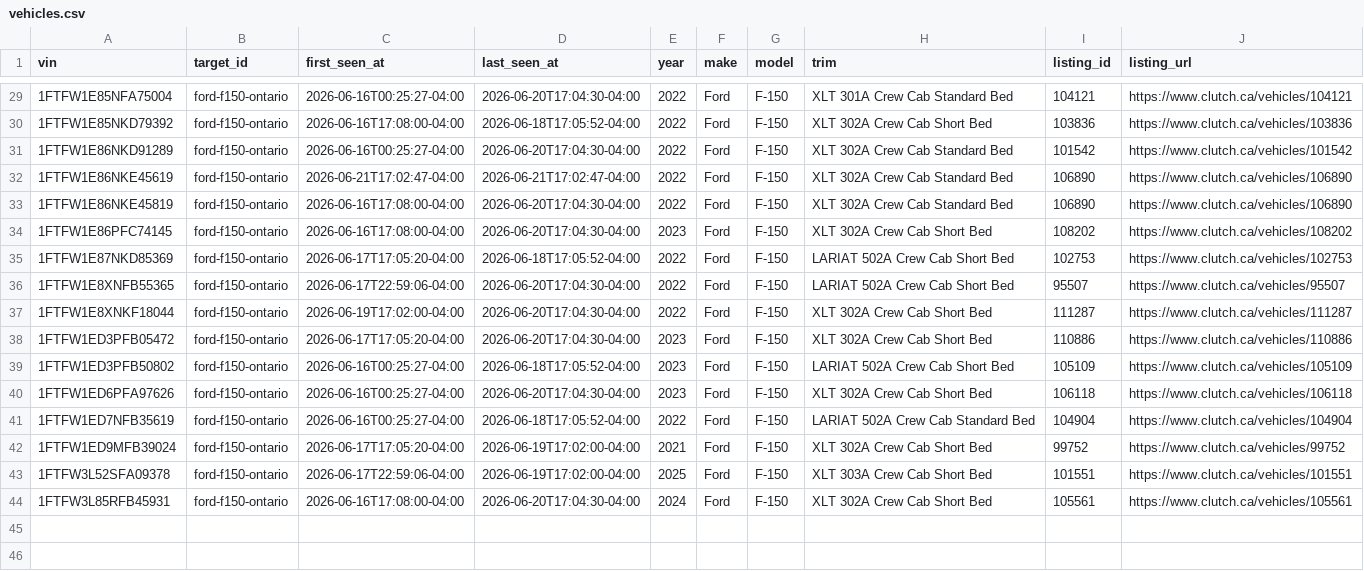
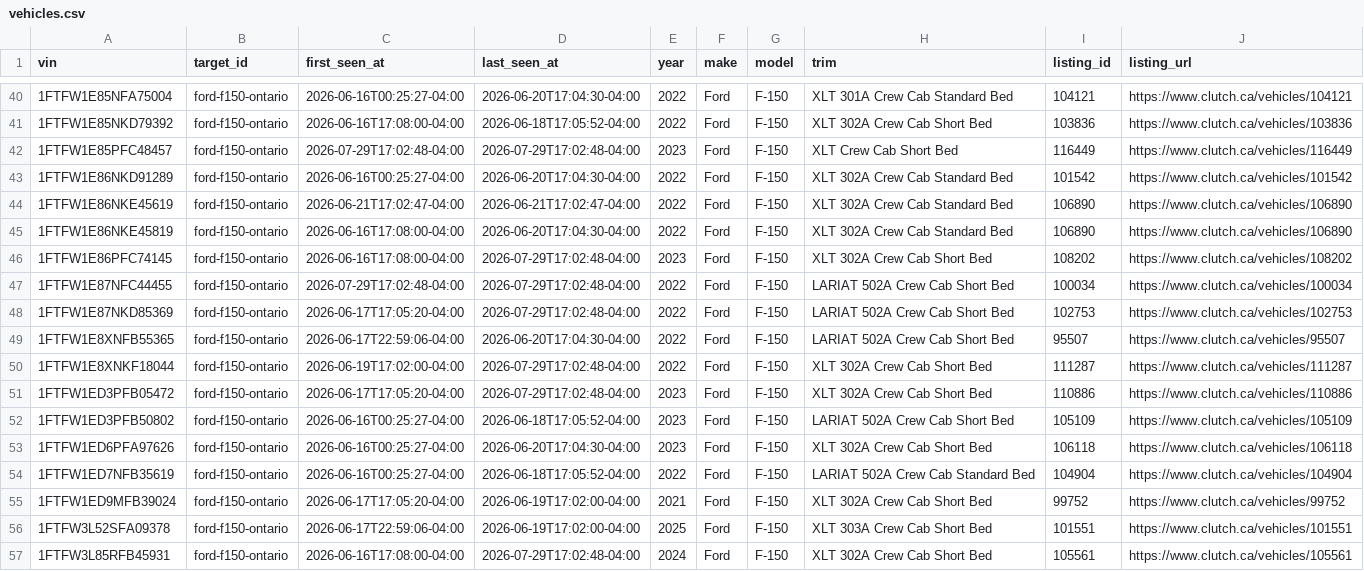
Before and after one commit to MG-Guan/clutch_tracker, a CSV file: data/targets/ford-f150-ontario/vehicles.csv, drawn as a sheet; only a part is shown, gaps mark what is left out; the diff covers the shown part only.

```diff
--- a/data/targets/ford-f150-ontario/vehicles.csv
+++ b/data/targets/ford-f150-ontario/vehicles.csv
@@ -30,2 +41,3 @@ vin,target_id,first_seen_at,last_seen_at,year,make,model,trim,listing_id,listing
 1FTFW1E85NKD79392,ford-f150-ontario,2026-06-16T17:08:00-04:00,2026-06-18T17:05:52-04:00,2022,Ford,F-150,XLT 302A Crew Cab Short Bed,103836,https://www.clutch.ca/vehicles/103836
+1FTFW1E85PFC48457,ford-f150-ontario,2026-07-29T17:02:48-04:00,2026-07-29T17:02:48-04:00,2023,Ford,F-150,XLT Crew Cab Short Bed,116449,https://www.clutch.ca/vehicles/116449
 1FTFW1E86NKD91289,ford-f150-ontario,2026-06-16T00:25:27-04:00,2026-06-20T17:04:30-04:00,2022,Ford,F-150,XLT 302A Crew Cab Standard Bed,101542,https://www.clutch.ca/vehicles/101542
@@ -33,7 +45,8 @@ vin,target_id,first_seen_at,last_seen_at,year,make,model,trim,listing_id,listing
 1FTFW1E86NKE45819,ford-f150-ontario,2026-06-16T17:08:00-04:00,2026-06-20T17:04:30-04:00,2022,Ford,F-150,XLT 302A Crew Cab Standard Bed,106890,https://www.clutch.ca/vehicles/106890
-1FTFW1E86PFC74145,ford-f150-ontario,2026-06-16T17:08:00-04:00,2026-06-20T17:04:30-04:00,2023,Ford,F-150,XLT 302A Crew Cab Short Bed,108202,https://www.clutch.ca/vehicles/108202
-1FTFW1E87NKD85369,ford-f150-ontario,2026-06-17T17:05:20-04:00,2026-06-18T17:05:52-04:00,2022,Ford,F-150,LARIAT 502A Crew Cab Short Bed,102753,https://www.clutch.ca/vehicles/102753
+1FTFW1E86PFC74145,ford-f150-ontario,2026-06-16T17:08:00-04:00,2026-07-29T17:02:48-04:00,2023,Ford,F-150,XLT 302A Crew Cab Short Bed,108202,https://www.clutch.ca/vehicles/108202
+1FTFW1E87NFC44455,ford-f150-ontario,2026-07-29T17:02:48-04:00,2026-07-29T17:02:48-04:00,2022,Ford,F-150,LARIAT 502A Crew Cab Short Bed,100034,https://www.clutch.ca/vehicles/100034
+1FTFW1E87NKD85369,ford-f150-ontario,2026-06-17T17:05:20-04:00,2026-07-29T17:02:48-04:00,2022,Ford,F-150,LARIAT 502A Crew Cab Short Bed,102753,https://www.clutch.ca/vehicles/102753
 1FTFW1E8XNFB55365,ford-f150-ontario,2026-06-17T22:59:06-04:00,2026-06-20T17:04:30-04:00,2022,Ford,F-150,LARIAT 502A Crew Cab Short Bed,95507,https://www.clutch.ca/vehicles/95507
-1FTFW1E8XNKF18044,ford-f150-ontario,2026-06-19T17:02:00-04:00,2026-06-20T17:04:30-04:00,2022,Ford,F-150,XLT 302A Crew Cab Short Bed,111287,https://www.clutch.ca/vehicles/111287
-1FTFW1ED3PFB05472,ford-f150-ontario,2026-06-17T17:05:20-04:00,2026-06-20T17:04:30-04:00,2023,Ford,F-150,XLT 302A Crew Cab Short Bed,110886,https://www.clutch.ca/vehicles/110886
+1FTFW1E8XNKF18044,ford-f150-ontario,2026-06-19T17:02:00-04:00,2026-07-29T17:02:48-04:00,2022,Ford,F-150,XLT 302A Crew Cab Short Bed,111287,https://www.clutch.ca/vehicles/111287
+1FTFW1ED3PFB05472,ford-f150-ontario,2026-06-17T17:05:20-04:00,2026-07-29T17:02:48-04:00,2023,Ford,F-150,XLT 302A Crew Cab Short Bed,110886,https://www.clutch.ca/vehicles/110886
 1FTFW1ED3PFB50802,ford-f150-ontario,2026-06-16T00:25:27-04:00,2026-06-18T17:05:52-04:00,2023,Ford,F-150,LARIAT 502A Crew Cab Short Bed,105109,https://www.clutch.ca/vehicles/105109
@@ -43,2 +56,2 @@ vin,target_id,first_seen_at,last_seen_at,year,make,model,trim,listing_id,listing
 1FTFW3L52SFA09378,ford-f150-ontario,2026-06-17T22:59:06-04:00,2026-06-19T17:02:00-04:00,2025,Ford,F-150,XLT 303A Crew Cab Short Bed,101551,https://www.clutch.ca/vehicles/101551
-1FTFW3L85RFB45931,ford-f150-ontario,2026-06-16T17:08:00-04:00,2026-06-20T17:04:30-04:00,2024,Ford,F-150,XLT 302A Crew Cab Short Bed,105561,https://www.clutch.ca/vehicles/105561
+1FTFW3L85RFB45931,ford-f150-ontario,2026-06-16T17:08:00-04:00,2026-07-29T17:02:48-04:00,2024,Ford,F-150,XLT 302A Crew Cab Short Bed,105561,https://www.clutch.ca/vehicles/105561
```
Also changed, not shown: 11 added rows and 8 edited cells elsewhere in this file, data/targets/ford-f150-ontario/observations.csv, 7 other files.
